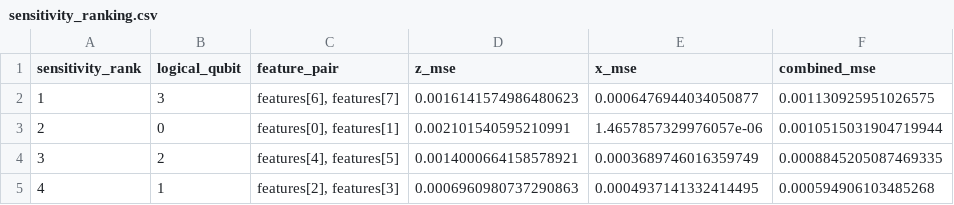
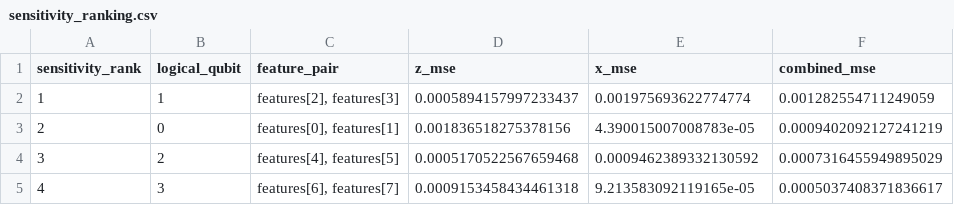
Before and after one commit to IkramAlgo/QEC_BioSignal, a CSV file: outputs/sensitivity_ranking.csv, drawn as a sheet.

```diff
--- a/outputs/sensitivity_ranking.csv
+++ b/outputs/sensitivity_ranking.csv
@@ -1,5 +1,5 @@
 sensitivity_rank,logical_qubit,feature_pair,z_mse,x_mse,combined_mse
-1,3,"features[6], features[7]",0.0016141574986480623,0.0006476944034050877,0.001130925951026575
-2,0,"features[0], features[1]",0.002101540595210991,1.4657857329976057e-06,0.0010515031904719944
-3,2,"features[4], features[5]",0.0014000664158578921,0.0003689746016359749,0.0008845205087469335
-4,1,"features[2], features[3]",0.0006960980737290863,0.0004937141332414495,0.000594906103485268
+1,1,"features[2], features[3]",0.0005894157997233437,0.001975693622774774,0.001282554711249059
+2,0,"features[0], features[1]",0.001836518275378156,4.390015007008783e-05,0.0009402092127241219
+3,2,"features[4], features[5]",0.0005170522567659468,0.0009462389332130592,0.0007316455949895029
+4,3,"features[6], features[7]",0.0009153458434461318,9.213583092119165e-05,0.0005037408371836617
```
Also changed, not shown: outputs/training_loss.csv, 17 other files.
